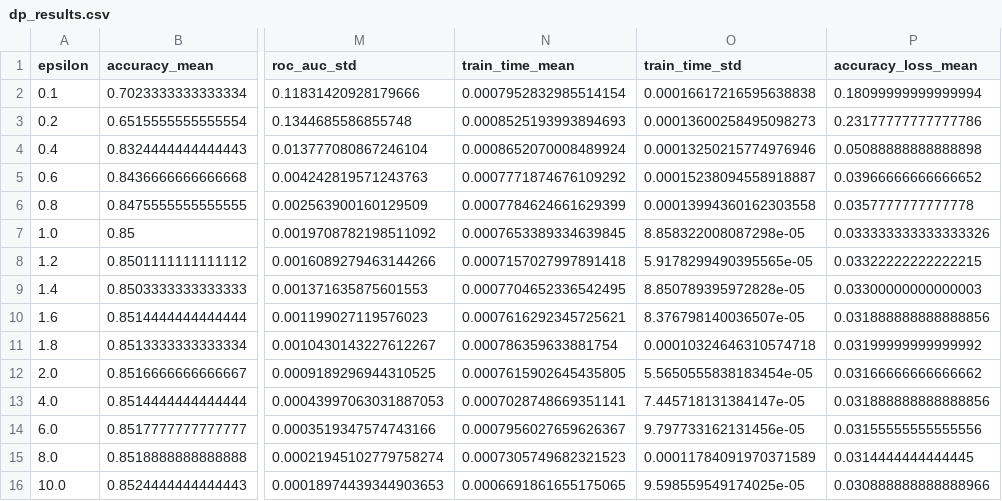
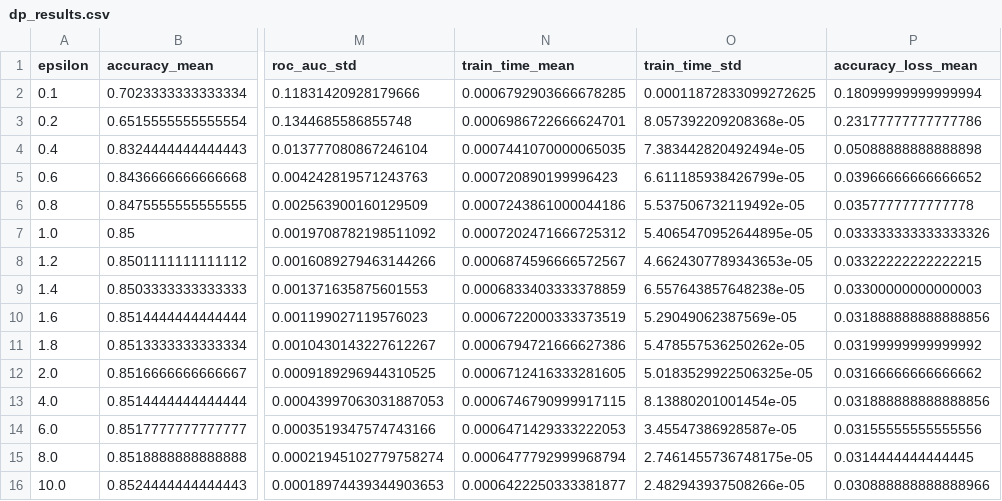
Before and after one commit to Amarmandal/dp-multidataset-study, a CSV file: CANCER_RISK/SVM/output/dp_results.csv, drawn as a sheet; only a part is shown, gaps mark what is left out; the diff names each change by its address in the sheet, - before the commit and + after, or states it on an @@ line.

```diff
--- a/CANCER_RISK/SVM/output/dp_results.csv
+++ b/CANCER_RISK/SVM/output/dp_results.csv
-N2 (train_time_mean): 0.0007952832985514154
+N2 (train_time_mean): 0.0006792903666678285
-O2 (train_time_std): 0.00016617216595638838
+O2 (train_time_std): 0.00011872833099272625
-N3 (train_time_mean): 0.0008525193993894693
+N3 (train_time_mean): 0.0006986722666624701
-O3 (train_time_std): 0.00013600258495098273
+O3 (train_time_std): 8.057392209208368e-05
-N4 (train_time_mean): 0.0008652070008489924
+N4 (train_time_mean): 0.0007441070000065035
-O4 (train_time_std): 0.00013250215774976946
+O4 (train_time_std): 7.383442820492494e-05
-N5 (train_time_mean): 0.0007771874676109292
+N5 (train_time_mean): 0.000720890199996423
-O5 (train_time_std): 0.00015238094558918887
+O5 (train_time_std): 6.611185938426799e-05
-N6 (train_time_mean): 0.0007784624661629399
+N6 (train_time_mean): 0.0007243861000044186
-O6 (train_time_std): 0.00013994360162303558
+O6 (train_time_std): 5.537506732119492e-05
-N7 (train_time_mean): 0.0007653389334639845
+N7 (train_time_mean): 0.0007202471666725312
-O7 (train_time_std): 8.858322008087298e-05
+O7 (train_time_std): 5.4065470952644895e-05
-N8 (train_time_mean): 0.0007157027997891418
+N8 (train_time_mean): 0.0006874596666572567
-O8 (train_time_std): 5.9178299490395565e-05
+O8 (train_time_std): 4.6624307789343653e-05
-N9 (train_time_mean): 0.0007704652336542495
+N9 (train_time_mean): 0.0006833403333378859
-O9 (train_time_std): 8.850789395972828e-05
+O9 (train_time_std): 6.557643857648238e-05
-N10 (train_time_mean): 0.0007616292345725621
+N10 (train_time_mean): 0.0006722000333373519
-O10 (train_time_std): 8.376798140036507e-05
+O10 (train_time_std): 5.29049062387569e-05
-N11 (train_time_mean): 0.000786359633881754
+N11 (train_time_mean): 0.0006794721666627386
-O11 (train_time_std): 0.00010324646310574718
+O11 (train_time_std): 5.478557536250262e-05
-N12 (train_time_mean): 0.0007615902645435805
+N12 (train_time_mean): 0.0006712416333281605
-O12 (train_time_std): 5.5650555838183454e-05
+O12 (train_time_std): 5.0183529922506325e-05
-N13 (train_time_mean): 0.0007028748669351141
+N13 (train_time_mean): 0.0006746790999917115
-O13 (train_time_std): 7.445718131384147e-05
+O13 (train_time_std): 8.13880201001454e-05
-N14 (train_time_mean): 0.0007956027659626367
+N14 (train_time_mean): 0.0006471429333222053
-O14 (train_time_std): 9.797733162131456e-05
+O14 (train_time_std): 3.45547386928587e-05
-N15 (train_time_mean): 0.0007305749682321523
+N15 (train_time_mean): 0.0006477792999968794
-O15 (train_time_std): 0.00011784091970371589
+O15 (train_time_std): 2.7461455736748175e-05
-N16 (train_time_mean): 0.0006691861655175065
+N16 (train_time_mean): 0.0006422250333381877
-O16 (train_time_std): 9.598559549174025e-05
+O16 (train_time_std): 2.482943937508266e-05
```
Also changed, not shown: BCP/SVM/output/dp_results.csv, DIABETES/SVM/output/dp_results.csv, 25 other files.
